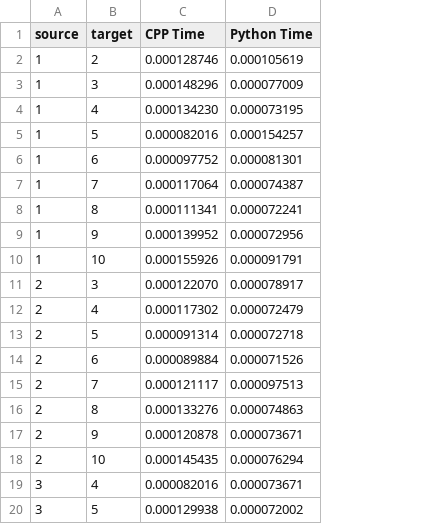
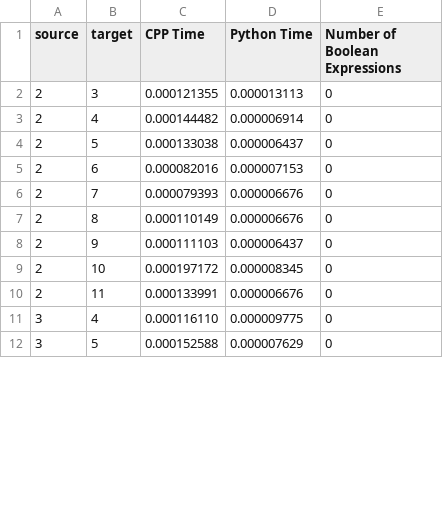
Before and after one commit to MichaelChennn/CYRBD, a CSV file: results/dfn-bwin_benchmark.csv, drawn as a sheet; only a part is shown; removed rows and columns are numbered as before the commit, all else as after; the diff covers the shown part only; the diff names each change by its address in the sheet, - before the commit and + after, or states it on an @@ line.

```diff
--- a/results/dfn-bwin_benchmark.csv
+++ b/results/dfn-bwin_benchmark.csv
+column E (Number of Boolean Expressions), rows 2-9: all 0; rows 11-12: 0 | 0
-row 2: 1 | 2 | 0.000128746 | 0.000105619
-row 3: 1 | 3 | 0.000148296 | 0.000077009
-row 4: 1 | 4 | 0.000134230 | 0.000073195
-row 5: 1 | 5 | 0.000082016 | 0.000154257
-row 6: 1 | 6 | 0.000097752 | 0.000081301
-row 7: 1 | 7 | 0.000117064 | 0.000074387
-row 8: 1 | 8 | 0.000111341 | 0.000072241
-row 9: 1 | 9 | 0.000139952 | 0.000072956
-row 10: 1 | 10 | 0.000155926 | 0.000091791
-C2 (CPP Time): 0.000122070
+C2 (CPP Time): 0.000121355
-D2 (Python Time): 0.000078917
+D2 (Python Time): 0.000013113
-C3 (CPP Time): 0.000117302
+C3 (CPP Time): 0.000144482
-D3 (Python Time): 0.000072479
+D3 (Python Time): 0.000006914
-C4 (CPP Time): 0.000091314
+C4 (CPP Time): 0.000133038
-D4 (Python Time): 0.000072718
+D4 (Python Time): 0.000006437
-C5 (CPP Time): 0.000089884
+C5 (CPP Time): 0.000082016
-D5 (Python Time): 0.000071526
+D5 (Python Time): 0.000007153
-C6 (CPP Time): 0.000121117
+C6 (CPP Time): 0.000079393
-D6 (Python Time): 0.000097513
+D6 (Python Time): 0.000006676
-C7 (CPP Time): 0.000133276
+C7 (CPP Time): 0.000110149
-D7 (Python Time): 0.000074863
+D7 (Python Time): 0.000006676
-C8 (CPP Time): 0.000120878
+C8 (CPP Time): 0.000111103
-D8 (Python Time): 0.000073671
+D8 (Python Time): 0.000006437
-C9 (CPP Time): 0.000145435
+C9 (CPP Time): 0.000197172
-D9 (Python Time): 0.000076294
+D9 (Python Time): 0.000008345
+row 10: 2 | 11 | 0.000133991 | 0.000006676 | 0
-C11 (CPP Time): 0.000082016
+C11 (CPP Time): 0.000116110
-D11 (Python Time): 0.000073671
+D11 (Python Time): 0.000009775
-C12 (CPP Time): 0.000129938
+C12 (CPP Time): 0.000152588
-D12 (Python Time): 0.000072002
+D12 (Python Time): 0.000007629
```
Also changed, not shown: 8 added rows and 54 edited cells elsewhere in this file, results/Abilene_benchmark.csv, results/Germany_17_benchmark.csv, 13 other files.
